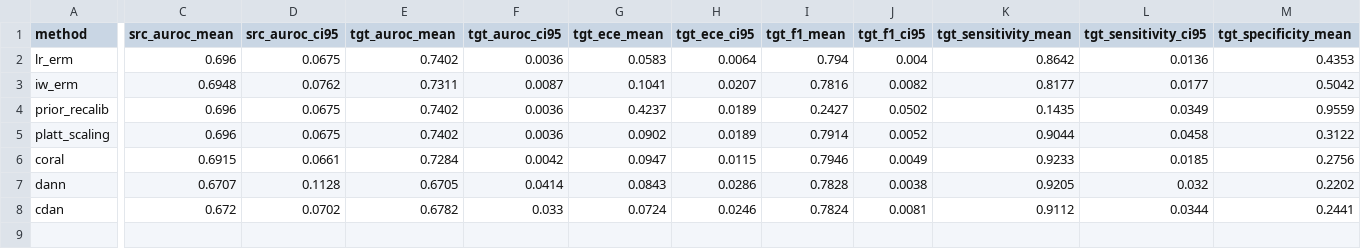
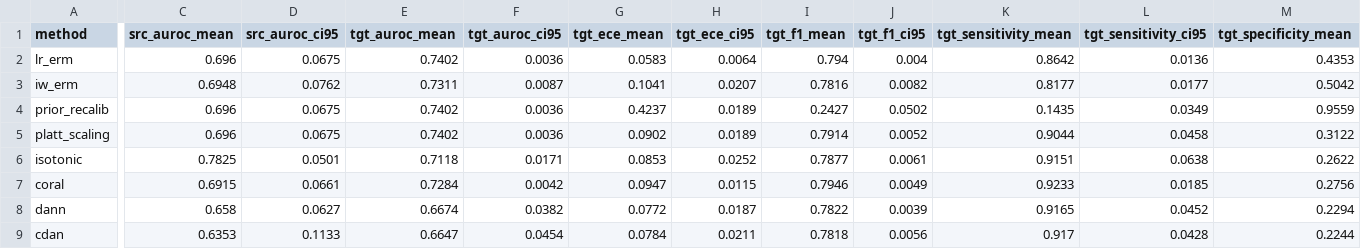
Before and after one commit to LudoLe/shift-surv-benchmark, a CSV file: outputs/tables/i3lung_MH_INT_summary.csv, drawn as a sheet; only a part is shown, gaps mark what is left out; addresses are those after the commit; rows hold the shown columns only; the diff covers the shown part only; the diff names each change by its address in the sheet, - before the commit and + after, or states it on an @@ line.

```diff
--- a/outputs/tables/i3lung_MH_INT_summary.csv
+++ b/outputs/tables/i3lung_MH_INT_summary.csv
+row 6: isotonic | 0.7825 | 0.0501 | 0.7118 | 0.0171 | 0.0853 | 0.0252 | 0.7877 | 0.0061 | 0.9151 | 0.0638 | 0.2622
-C8 (src_auroc_mean): 0.6707
+C8 (src_auroc_mean): 0.658
-D8 (src_auroc_ci95): 0.1128
+D8 (src_auroc_ci95): 0.0627
-E8 (tgt_auroc_mean): 0.6705
+E8 (tgt_auroc_mean): 0.6674
-F8 (tgt_auroc_ci95): 0.0414
+F8 (tgt_auroc_ci95): 0.0382
-G8 (tgt_ece_mean): 0.0843
+G8 (tgt_ece_mean): 0.0772
-H8 (tgt_ece_ci95): 0.0286
+H8 (tgt_ece_ci95): 0.0187
-I8 (tgt_f1_mean): 0.7828
+I8 (tgt_f1_mean): 0.7822
-J8 (tgt_f1_ci95): 0.0038
+J8 (tgt_f1_ci95): 0.0039
-K8 (tgt_sensitivity_mean): 0.9205
+K8 (tgt_sensitivity_mean): 0.9165
-L8 (tgt_sensitivity_ci95): 0.032
+L8 (tgt_sensitivity_ci95): 0.0452
-M8 (tgt_specificity_mean): 0.2202
+M8 (tgt_specificity_mean): 0.2294
-C9 (src_auroc_mean): 0.672
+C9 (src_auroc_mean): 0.6353
-D9 (src_auroc_ci95): 0.0702
+D9 (src_auroc_ci95): 0.1133
-E9 (tgt_auroc_mean): 0.6782
+E9 (tgt_auroc_mean): 0.6647
-F9 (tgt_auroc_ci95): 0.033
+F9 (tgt_auroc_ci95): 0.0454
-G9 (tgt_ece_mean): 0.0724
+G9 (tgt_ece_mean): 0.0784
-H9 (tgt_ece_ci95): 0.0246
+H9 (tgt_ece_ci95): 0.0211
-I9 (tgt_f1_mean): 0.7824
+I9 (tgt_f1_mean): 0.7818
-J9 (tgt_f1_ci95): 0.0081
+J9 (tgt_f1_ci95): 0.0056
-K9 (tgt_sensitivity_mean): 0.9112
+K9 (tgt_sensitivity_mean): 0.917
-L9 (tgt_sensitivity_ci95): 0.0344
+L9 (tgt_sensitivity_ci95): 0.0428
-M9 (tgt_specificity_mean): 0.2441
+M9 (tgt_specificity_mean): 0.2244
```
Also changed, not shown: 6 edited cells elsewhere in this file, outputs/tables/i3lung_GHD_VHIO_summary.csv, outputs/tables/i3lung_MH_VHIO_summary.csv, 31 other files.
